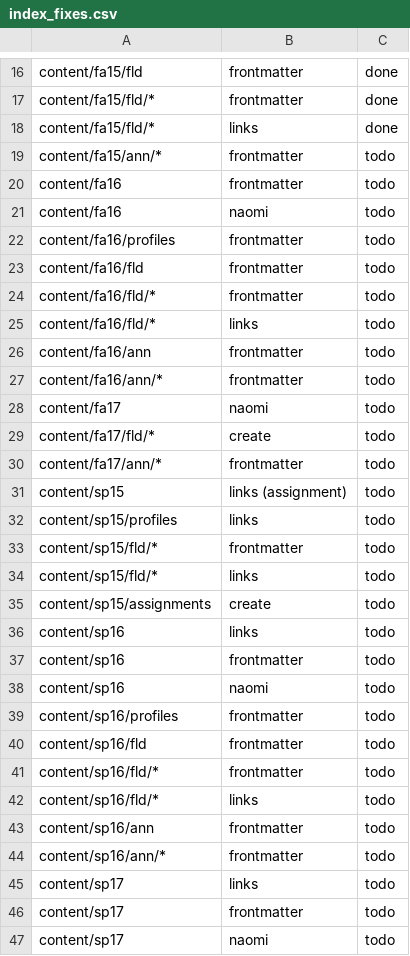
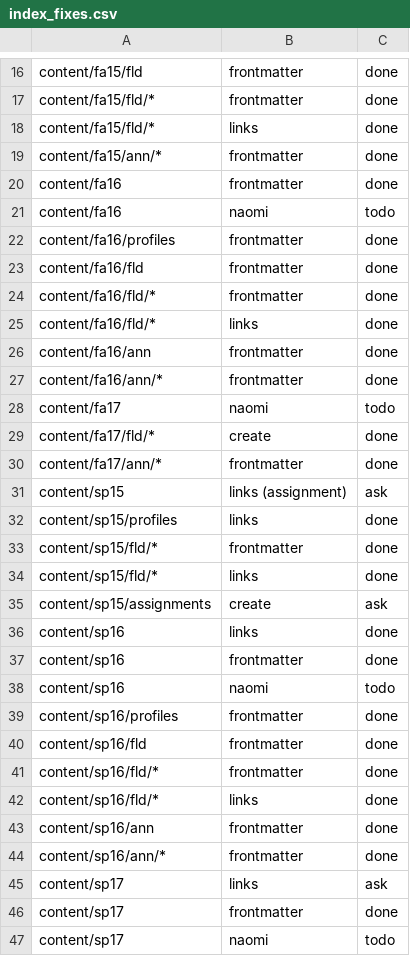
Before and after one commit to cu-mkp/fieldnotes-restructuring, a CSV file: 2025-01-20-sprint/index_fixes.csv, drawn as a sheet; only a part is shown, gaps mark what is left out; the diff covers the shown part only.

Commit message:
update index fixes

```diff
--- a/2025-01-20-sprint/index_fixes.csv
+++ b/2025-01-20-sprint/index_fixes.csv
@@ -18,30 +18,30 @@ content/fa15/fld/*,frontmatter,done
 content/fa15/fld/*,links,done
-content/fa15/ann/*,frontmatter,todo
-content/fa16,frontmatter,todo
+content/fa15/ann/*,frontmatter,done
+content/fa16,frontmatter,done
 content/fa16,naomi,todo
-content/fa16/profiles,frontmatter,todo
-content/fa16/fld,frontmatter,todo
-content/fa16/fld/*,frontmatter,todo
-content/fa16/fld/*,links,todo
-content/fa16/ann,frontmatter,todo
-content/fa16/ann/*,frontmatter,todo
+content/fa16/profiles,frontmatter,done
+content/fa16/fld,frontmatter,done
+content/fa16/fld/*,frontmatter,done
+content/fa16/fld/*,links,done
+content/fa16/ann,frontmatter,done
+content/fa16/ann/*,frontmatter,done
 content/fa17,naomi,todo
-content/fa17/fld/*,create,todo
-content/fa17/ann/*,frontmatter,todo
-content/sp15,links (assignment),todo
-content/sp15/profiles,links,todo
-content/sp15/fld/*,frontmatter,todo
-content/sp15/fld/*,links,todo
-content/sp15/assignments,create,todo
-content/sp16,links,todo
-content/sp16,frontmatter,todo
+content/fa17/fld/*,create,done
+content/fa17/ann/*,frontmatter,done
+content/sp15,links (assignment),ask
+content/sp15/profiles,links,done
+content/sp15/fld/*,frontmatter,done
+content/sp15/fld/*,links,done
+content/sp15/assignments,create,ask
+content/sp16,links,done
+content/sp16,frontmatter,done
 content/sp16,naomi,todo
-content/sp16/profiles,frontmatter,todo
-content/sp16/fld,frontmatter,todo
-content/sp16/fld/*,frontmatter,todo
-content/sp16/fld/*,links,todo
-content/sp16/ann,frontmatter,todo
-content/sp16/ann/*,frontmatter,todo
-content/sp17,links,todo
-content/sp17,frontmatter,todo
+content/sp16/profiles,frontmatter,done
+content/sp16/fld,frontmatter,done
+content/sp16/fld/*,frontmatter,done
+content/sp16/fld/*,links,done
+content/sp16/ann,frontmatter,done
+content/sp16/ann/*,frontmatter,done
+content/sp17,links,ask
+content/sp17,frontmatter,done
 content/sp17,naomi,todo
```
Also changed, not shown: 15 edited cells elsewhere in this file.
